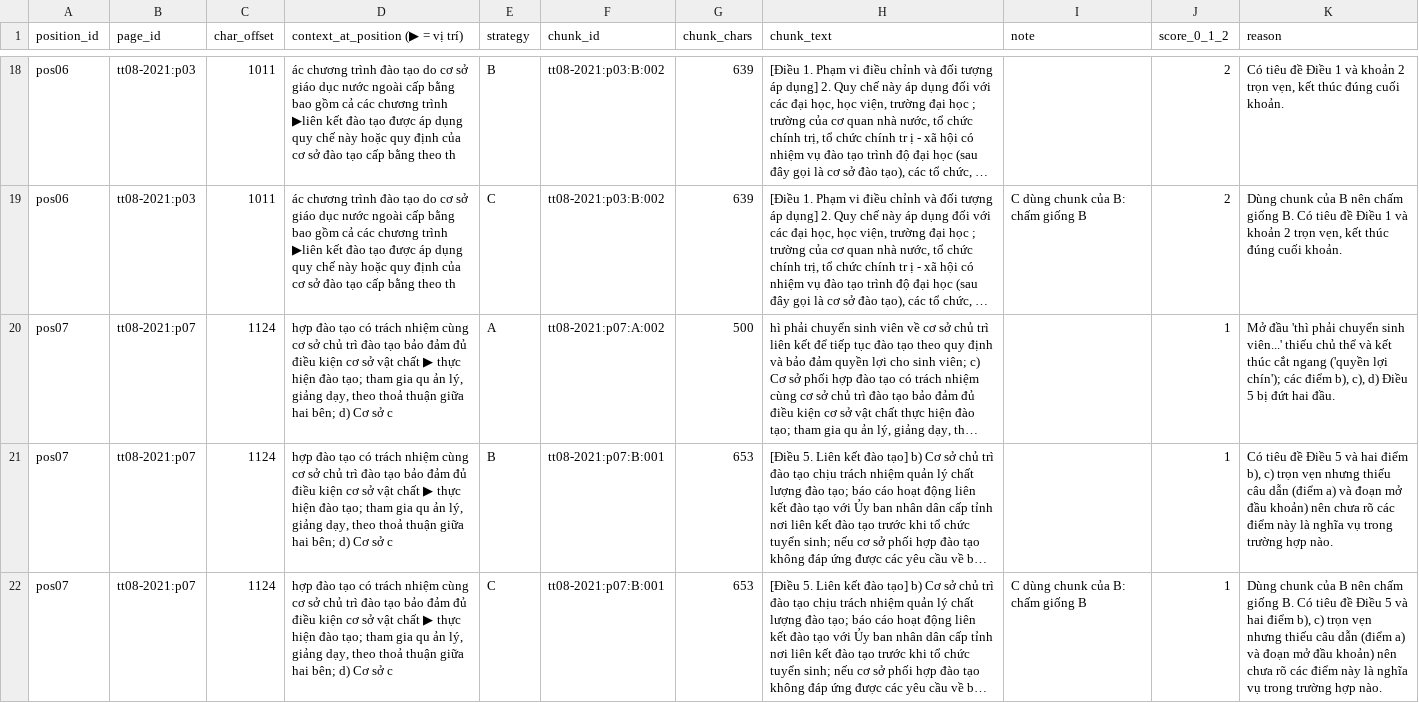
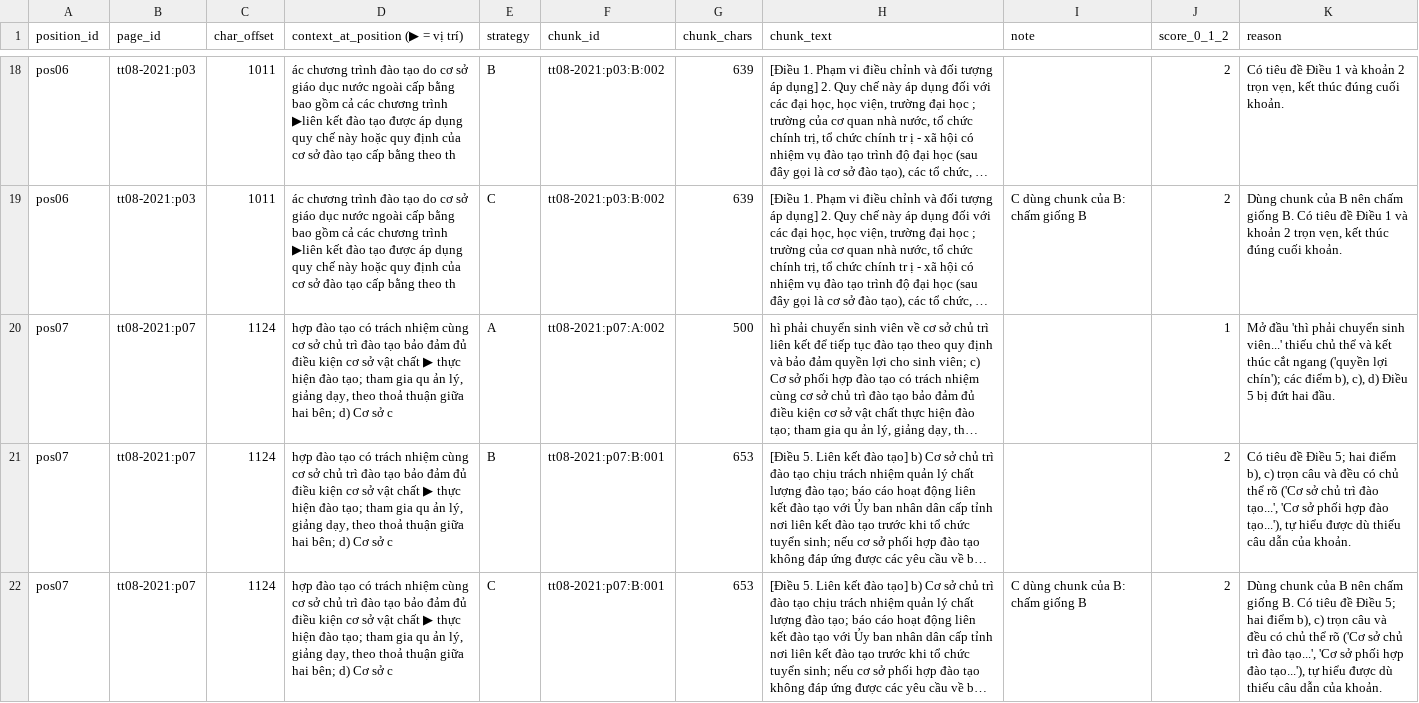
Before and after one commit to Minh8246/K5-L3A-DAY06-VuQuangMinh-2A202603657-DataIngestion, a CSV file: starter/results/audit_coherence.csv, drawn as a sheet; only a part is shown, gaps mark what is left out; long unchanged cells end in …; the diff covers the shown part only; the diff names each change by its address in the sheet, - before the commit and + after, or states it on an @@ line.

```diff
--- a/starter/results/audit_coherence.csv
+++ b/starter/results/audit_coherence.csv
-J21:J22 (score_0_1_2): 1
+J21:J22 (score_0_1_2): 2
-K21 (reason): …đề Điều 5 và hai điểm b), c) trọn vẹn nhưng thiếu câu dẫn (điểm a) và đoạn mở đầu khoản) nên chưa rõ các điểm này là nghĩa vụ trong trường hợp nào.
+K21 (reason): …đề Điều 5; hai điểm b), c) trọn câu và đều có chủ thể rõ ('Cơ sở chủ trì đào tạo...', 'Cơ sở phối hợp đào tạo...'), tự hiểu được dù thiếu câu dẫn của khoản.
-K22 (reason): …đề Điều 5 và hai điểm b), c) trọn vẹn nhưng thiếu câu dẫn (điểm a) và đoạn mở đầu khoản) nên chưa rõ các điểm này là nghĩa vụ trong trường hợp nào.
+K22 (reason): …đề Điều 5; hai điểm b), c) trọn câu và đều có chủ thể rõ ('Cơ sở chủ trì đào tạo...', 'Cơ sở phối hợp đào tạo...'), tự hiểu được dù thiếu câu dẫn của khoản.
```
Also changed, not shown: 3 edited cells elsewhere in this file, starter/results/audit_grounding.csv, 2 other files.
